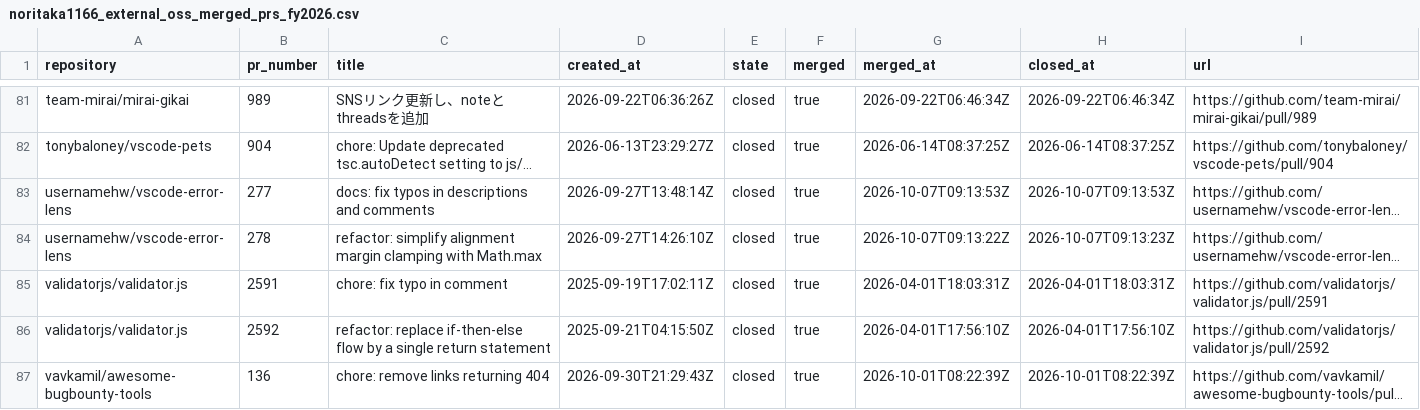
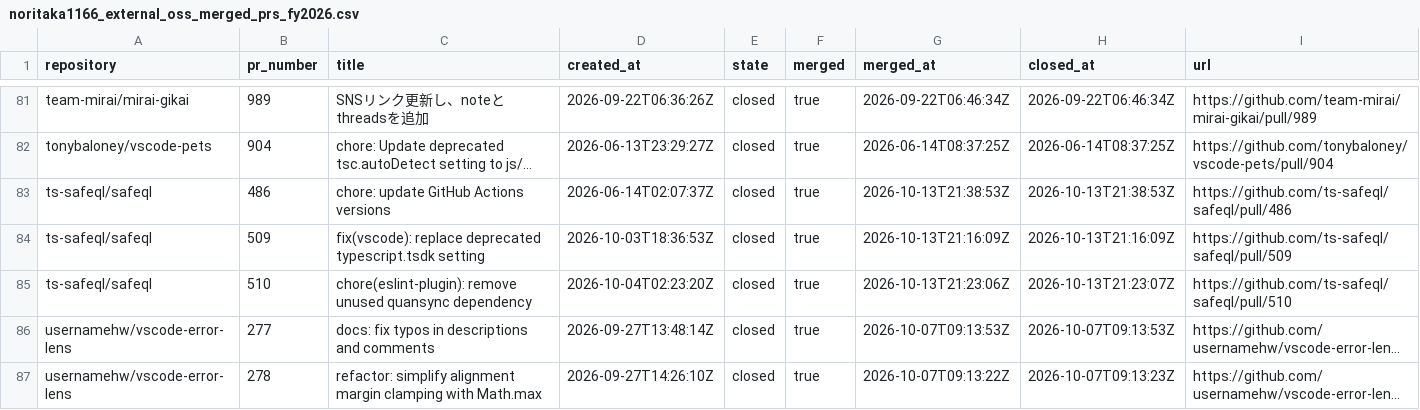
Before and after one commit to noritaka1166/noritaka1166, a CSV file: generated/noritaka1166_external_oss_merged_prs_fy2026.csv, drawn as a sheet; only a part is shown, gaps mark what is left out; the shorter side is filled out with more unchanged rows; long unchanged cells end in …; the diff names each change by its address in the sheet, - before the commit and + after, or states it on an @@ line.

```diff
--- a/generated/noritaka1166_external_oss_merged_prs_fy2026.csv
+++ b/generated/noritaka1166_external_oss_merged_prs_fy2026.csv
+row 83: ts-safeql/safeql | 486 | chore: update GitHub Actions versions | 2026-06-14T02:07:37Z | closed | true | 2026-10-13T21:38:53Z | 2026-10-13T21:38:53Z | https://github.com/ts-safeql/safeql/pull/486
+row 84: ts-safeql/safeql | 509 | fix(vscode): replace deprecated typescript.tsdk setting | 2026-10-03T18:36:53Z | closed | true | 2026-10-13T21:16:09Z | 2026-10-13T21:16:09Z | https://github.com/ts-safeql/safeql/pull/509
+row 85: ts-safeql/safeql | 510 | chore(eslint-plugin): remove unused quansync dependency | 2026-10-04T02:23:20Z | closed | true | 2026-10-13T21:23:06Z | 2026-10-13T21:23:07Z | https://github.com/ts-safeql/safeql/pull/510
```
Also changed, not shown: generated/noritaka1166_external_oss_merged_prs_fy2026_by_repository.csv.
